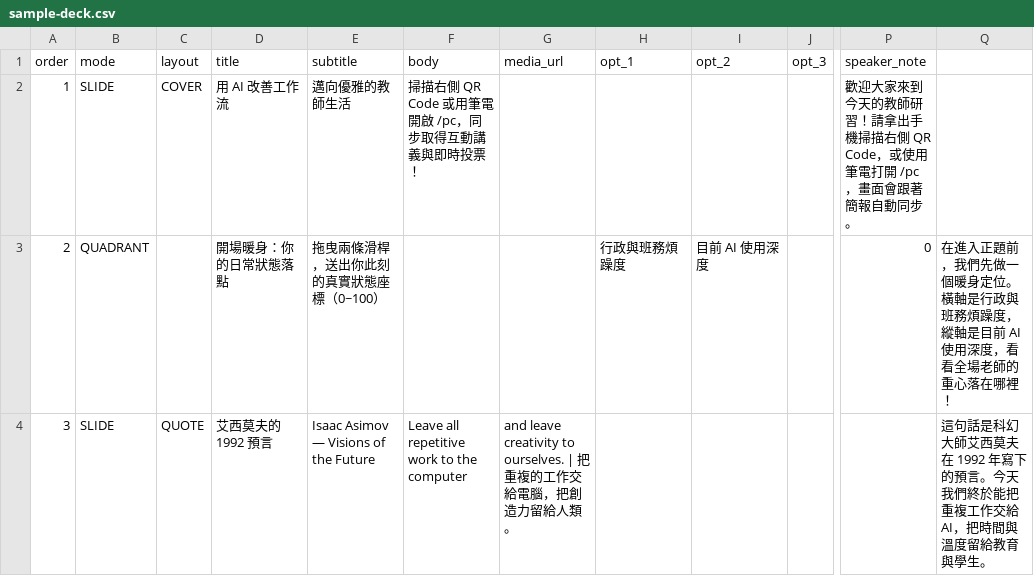
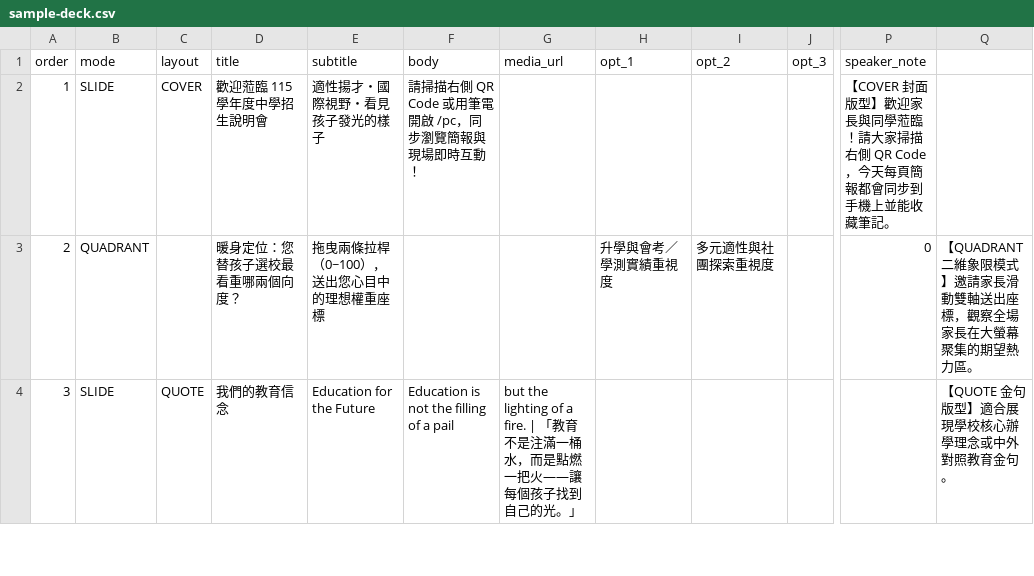
Before and after one commit to huahua718-creator/StageDeckInterac, a CSV file: data/sample-deck.csv, drawn as a sheet; only a part is shown, gaps mark what is left out; the diff covers the shown part only; the diff names each change by its address in the sheet, - before the commit and + after, or states it on an @@ line.

```diff
--- a/data/sample-deck.csv
+++ b/data/sample-deck.csv
-D2 (title): 用 AI 改善工作流
+D2 (title): 歡迎蒞臨 115 學年度中學招生說明會
-E2 (subtitle): 邁向優雅的教師生活
+E2 (subtitle): 適性揚才・國際視野・看見孩子發光的樣子
-F2 (body): 掃描右側 QR Code 或用筆電開啟 /pc，同步取得互動講義與即時投票！
+F2 (body): 請掃描右側 QR Code 或用筆電開啟 /pc，同步瀏覽簡報與現場即時互動！
-P2 (speaker_note): 歡迎大家來到今天的教師研習！請拿出手機掃描右側 QR Code，或使用筆電打開 /pc，畫面會跟著簡報自動同步。
+P2 (speaker_note): 【COVER 封面版型】歡迎家長與同學蒞臨！請大家掃描右側 QR Code，今天每頁簡報都會同步到手機上並能收藏筆記。
-D3 (title): 開場暖身：你的日常狀態落點
+D3 (title): 暖身定位：您替孩子選校最看重哪兩個向度？
-E3 (subtitle): 拖曳兩條滑桿，送出你此刻的真實狀態座標（0~100）
+E3 (subtitle): 拖曳兩條拉桿（0~100），送出您心目中的理想權重座標
-H3 (opt_1): 行政與班務煩躁度
+H3 (opt_1): 升學與會考／學測實績重視度
-I3 (opt_2): 目前 AI 使用深度
+I3 (opt_2): 多元適性與社團探索重視度
-Q3: 在進入正題前，我們先做一個暖身定位。橫軸是行政與班務煩躁度，縱軸是目前 AI 使用深度，看看全場老師的重心落在哪裡！
+Q3: 【QUADRANT 二維象限模式】邀請家長滑動雙軸送出座標，觀察全場家長在大螢幕聚集的期望熱力區。
-D4 (title): 艾西莫夫的 1992 預言
+D4 (title): 我們的教育信念
-E4 (subtitle): Isaac Asimov — Visions of the Future
+E4 (subtitle): Education for the Future
-F4 (body): Leave all repetitive work to the computer
+F4 (body): Education is not the filling of a pail
-G4 (media_url): and leave creativity to ourselves. | 把重複的工作交給電腦，把創造力留給人類。
+G4 (media_url): but the lighting of a fire. | 「教育不是注滿一桶水，而是點燃一把火——讓每個孩子找到自己的光。」
-Q4: 這句話是科幻大師艾西莫夫在 1992 年寫下的預言。今天我們終於能把重複工作交給 AI，把時間與溫度留給教育與學生。
+Q4: 【QUOTE 金句版型】適合展現學校核心辦學理念或中外對照教育金句。
```
Also changed, not shown: 60 edited cells elsewhere in this file, 4 other files.
